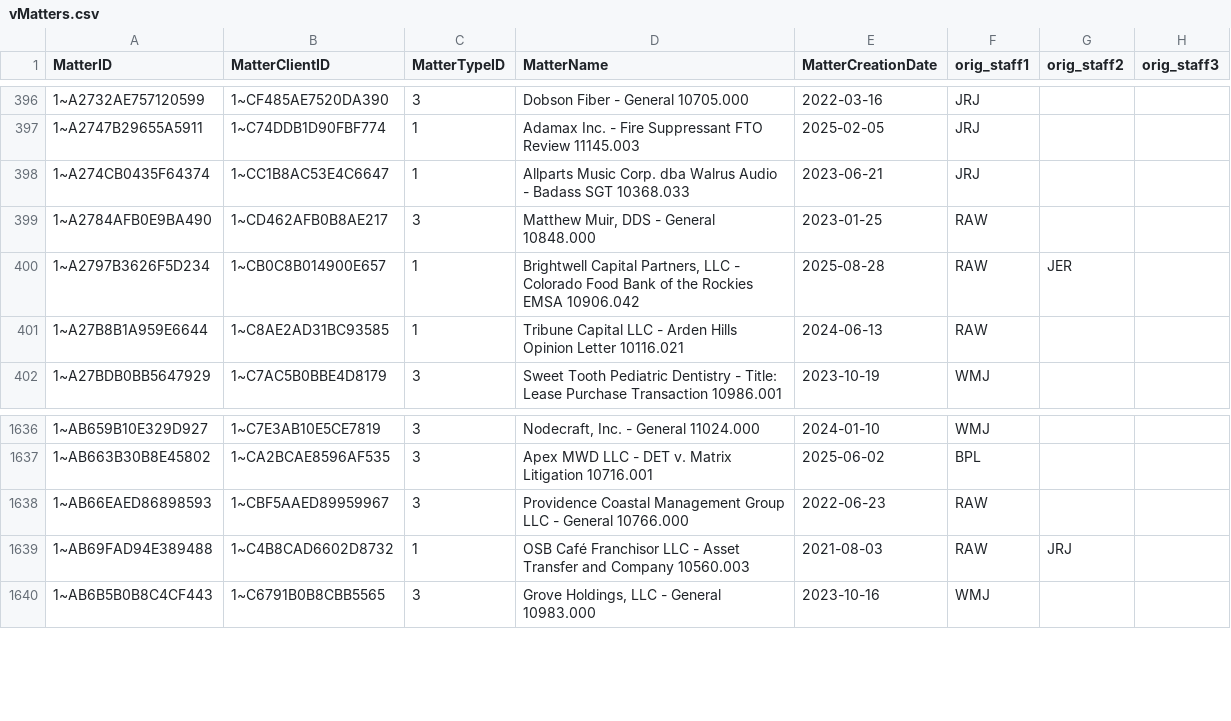
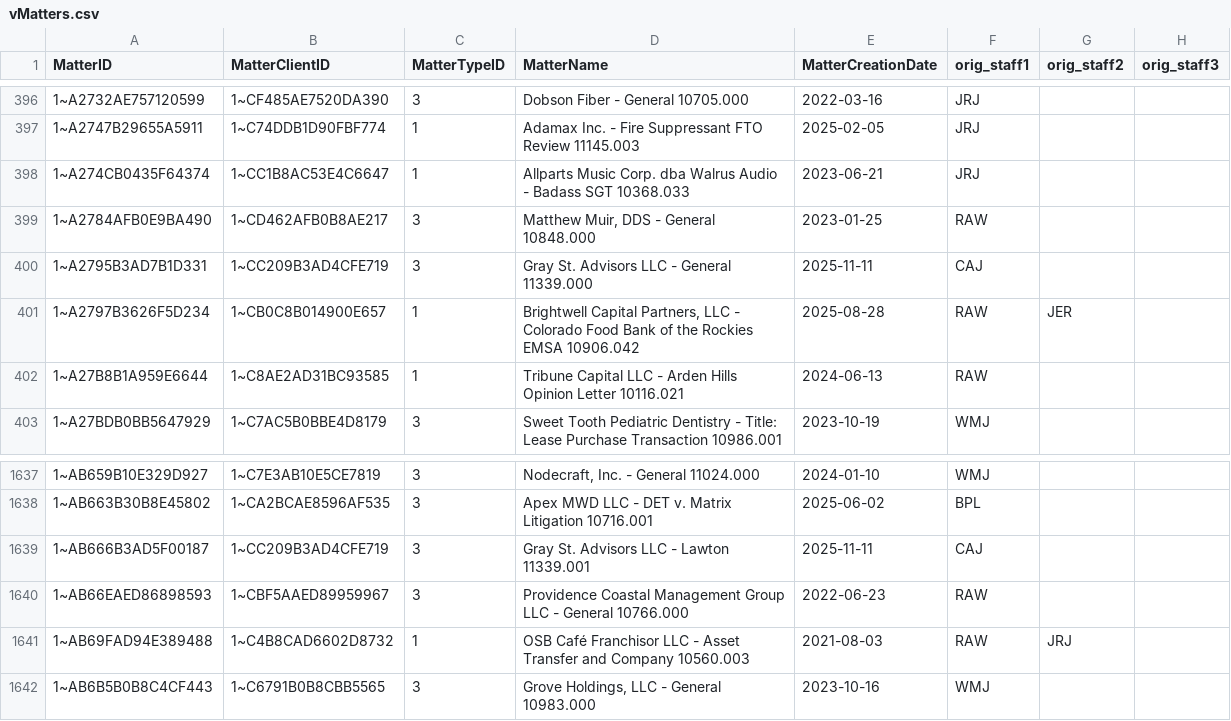
Before and after one commit to dhernandez-coding/gdp-dashboard, a CSV file: data/vMatters.csv, drawn as a sheet; only a part is shown, gaps mark what is left out.

```diff
--- a/data/vMatters.csv
+++ b/data/vMatters.csv
@@ -399,2 +399,3 @@
 "1~A2784AFB0E9BA490","1~CD462AFB0B8AE217","3","Matthew Muir, DDS - General 10848.000","2023-01-25","RAW","",""
+"1~A2795B3AD7B1D331","1~CC209B3AD4CFE719","3","Gray St. Advisors LLC - General 11339.000","2025-11-11","CAJ","",""
 "1~A2797B3626F5D234","1~CB0C8B014900E657","1","Brightwell Capital Partners, LLC - Colorado Food Bank of the Rockies EMSA 10906.042","2025-08-28","RAW","JER",""
@@ -1637,2 +1638,3 @@
 "1~AB663B30B8E45802","1~CA2BCAE8596AF535","3","Apex MWD LLC - DET v. Matrix Litigation 10716.001","2025-06-02","BPL","",""
+"1~AB666B3AD5F00187","1~CC209B3AD4CFE719","3","Gray St. Advisors LLC - Lawton 11339.001","2025-11-11","CAJ","",""
 "1~AB66EAED86898593","1~CBF5AAED89959967","3","Providence Coastal Management Group LLC - General 10766.000","2022-06-23","RAW","",""
```
Also changed, not shown: data/RevShareNewLogic.csv, data/vwTimeEntriesType1.csv, 3 other files.
